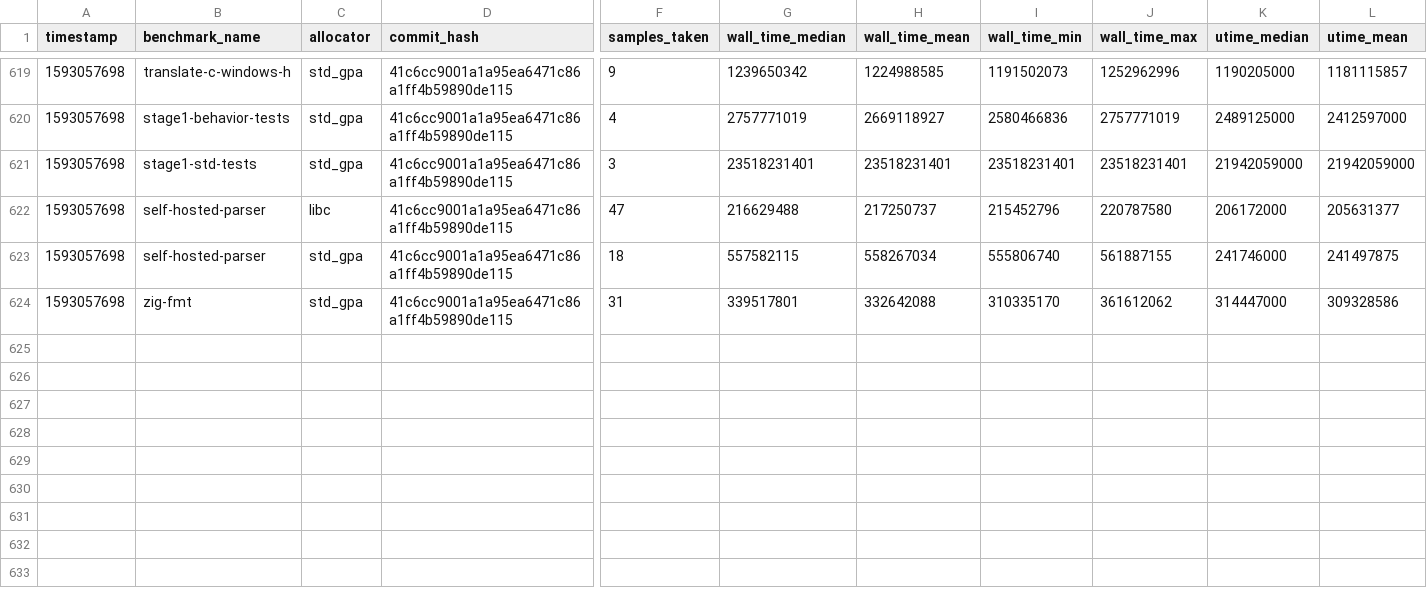
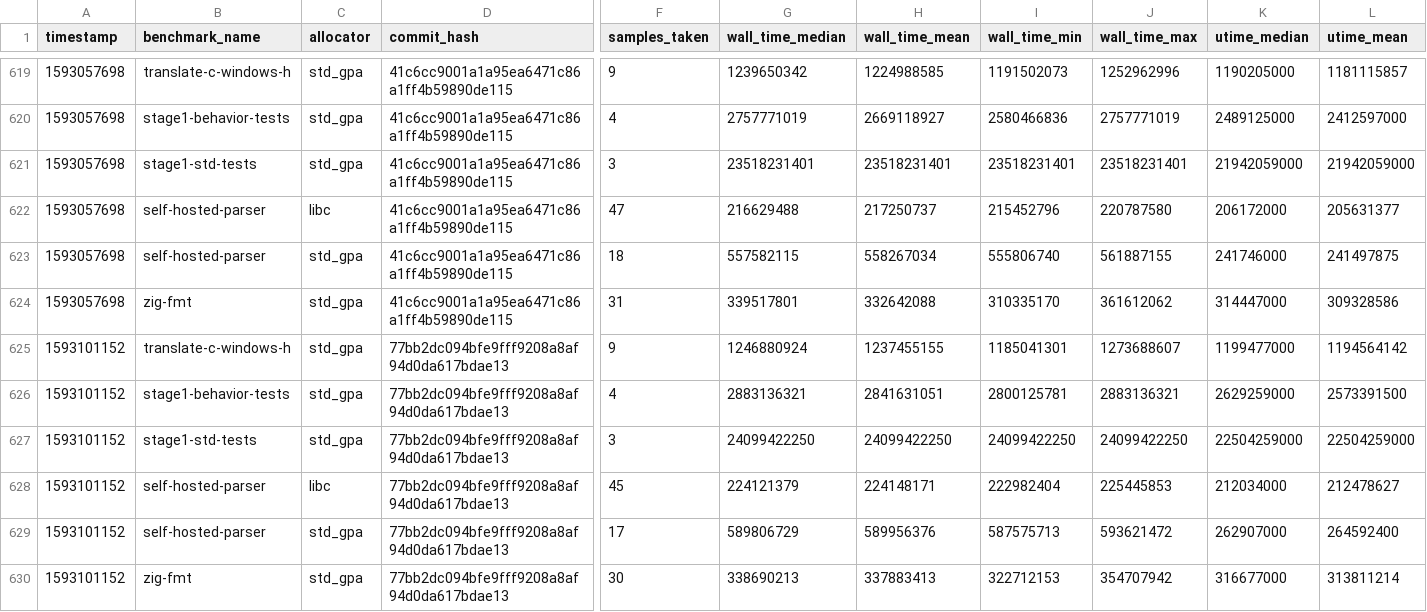
Before and after one commit to ziglang/gotta-go-fast, a CSV file: records.csv, drawn as a sheet; only a part is shown, gaps mark what is left out; rows hold the shown columns only; the diff names each change by its address in the sheet, - before the commit and + after, or states it on an @@ line.

Commit message:
add new benchmark records

```diff
--- a/records.csv
+++ b/records.csv
+row 625: 1593101152 | translate-c-windows-h | std_gpa | 77bb2dc094bfe9fff9208a8af94d0da617bdae13 | 9 | 1246880924 | 1237455155 | 1185041301 | 1273688607 | 1199477000 | 1194564142
+row 626: 1593101152 | stage1-behavior-tests | std_gpa | 77bb2dc094bfe9fff9208a8af94d0da617bdae13 | 4 | 2883136321 | 2841631051 | 2800125781 | 2883136321 | 2629259000 | 2573391500
+row 627: 1593101152 | stage1-std-tests | std_gpa | 77bb2dc094bfe9fff9208a8af94d0da617bdae13 | 3 | 24099422250 | 24099422250 | 24099422250 | 24099422250 | 22504259000 | 22504259000
+row 628: 1593101152 | self-hosted-parser | libc | 77bb2dc094bfe9fff9208a8af94d0da617bdae13 | 45 | 224121379 | 224148171 | 222982404 | 225445853 | 212034000 | 212478627
+row 629: 1593101152 | self-hosted-parser | std_gpa | 77bb2dc094bfe9fff9208a8af94d0da617bdae13 | 17 | 589806729 | 589956376 | 587575713 | 593621472 | 262907000 | 264592400
+row 630: 1593101152 | zig-fmt | std_gpa | 77bb2dc094bfe9fff9208a8af94d0da617bdae13 | 30 | 338690213 | 337883413 | 322712153 | 354707942 | 316677000 | 313811214
```
